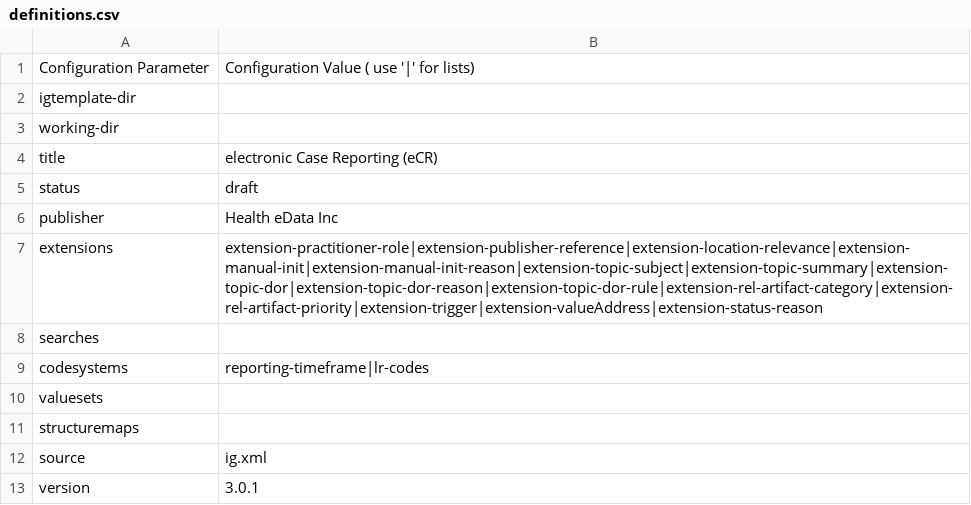
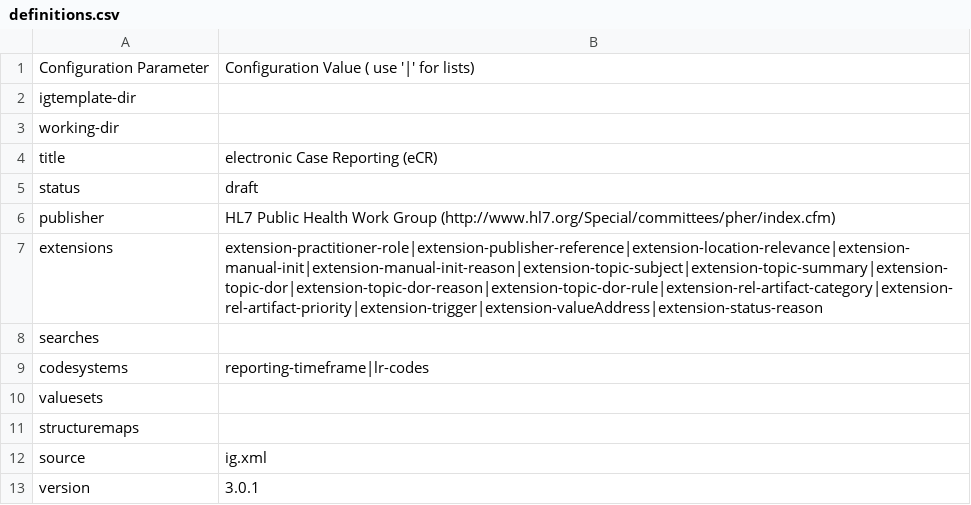
Before and after one commit to HL7/case-reporting, a CSV file: definitions.csv, drawn as a sheet; only a part is shown.

```diff
--- a/definitions.csv
+++ b/definitions.csv
@@ -5,3 +5,3 @@ title,electronic Case Reporting (eCR)
 status,draft
-publisher,Health eData Inc
+publisher,HL7 Public Health Work Group (http://www.hl7.org/Special/committees/pher/index.cfm)
 extensions,extension-practitioner-role|extension-publisher-reference|extension-location-relevance|extension-manual-init|extension-manual-init-reason|extension-topic-subject|extension-topic-summary|extension-topic-dor|extension-topic-dor-reason|extension-topic-dor-rule|extension-rel-artifact-category|extension-rel-artifact-priority|extension-trigger|extension-valueAddress|extension-status-reason
```
Also changed, not shown: 17 other files.
